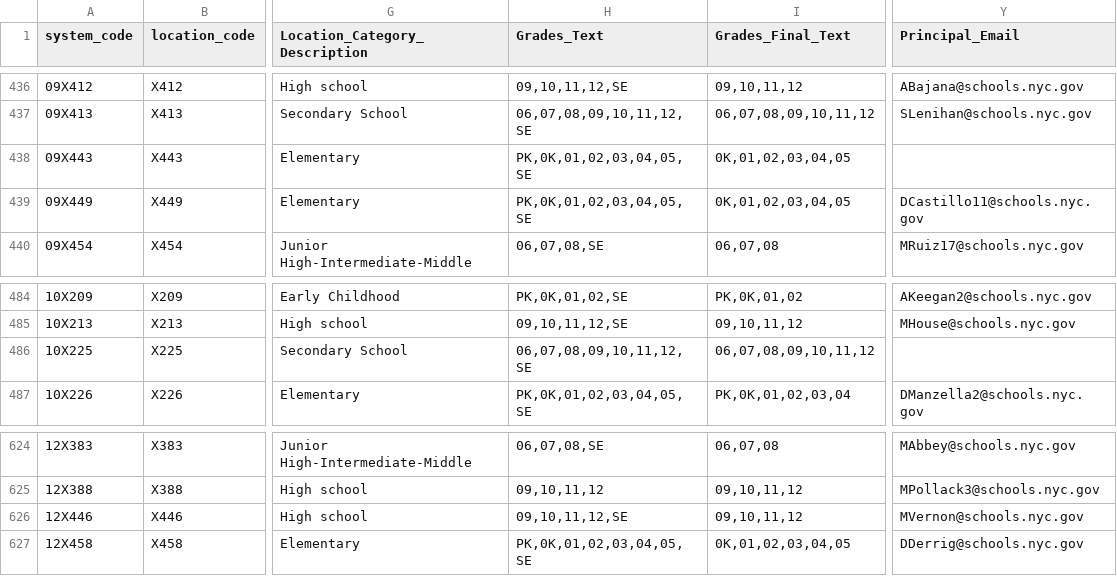
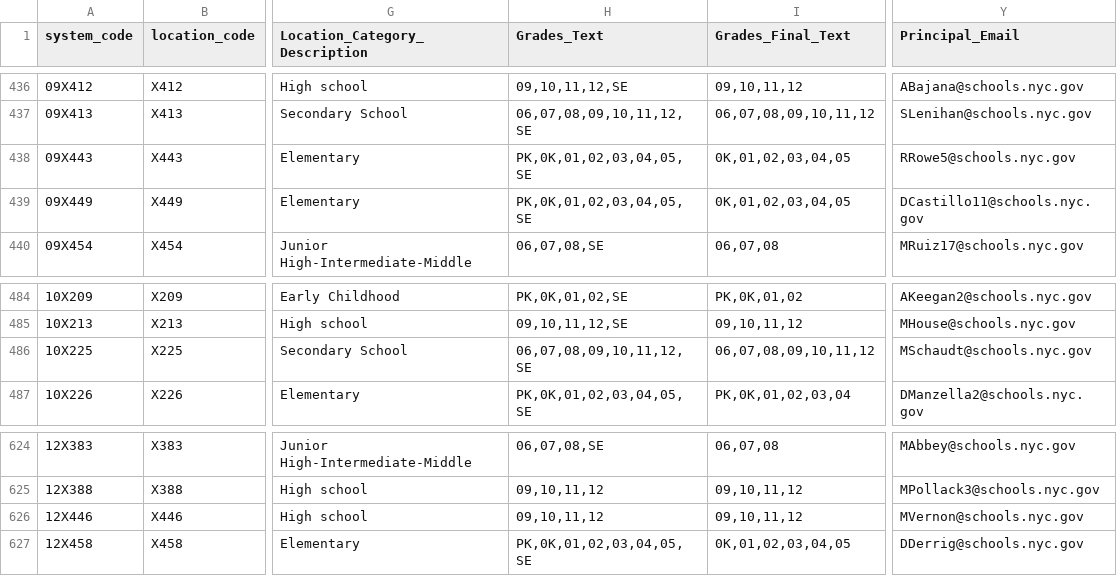
Before and after one commit to dsimoes-doe/LCGMS, a CSV file: LCGMSSupertableTEXT.csv, drawn as a sheet; only a part is shown, gaps mark what is left out; the diff covers the shown part only; the diff names each change by its address in the sheet, - before the commit and + after, or states it on an @@ line.

Commit message:
Update LCGMSSupertableTEXT.csv

```diff
--- a/LCGMSSupertableTEXT.csv
+++ b/LCGMSSupertableTEXT.csv
-Y438 (Principal_Email): (empty)
+Y438 (Principal_Email): RRowe5@schools.nyc.gov
-Y486 (Principal_Email): (empty)
+Y486 (Principal_Email): MSchaudt@schools.nyc.gov
-H626 (Grades_Text): 09,10,11,12,SE
+H626 (Grades_Text): 09,10,11,12
```
Also changed, not shown: 18 edited cells elsewhere in this file.
